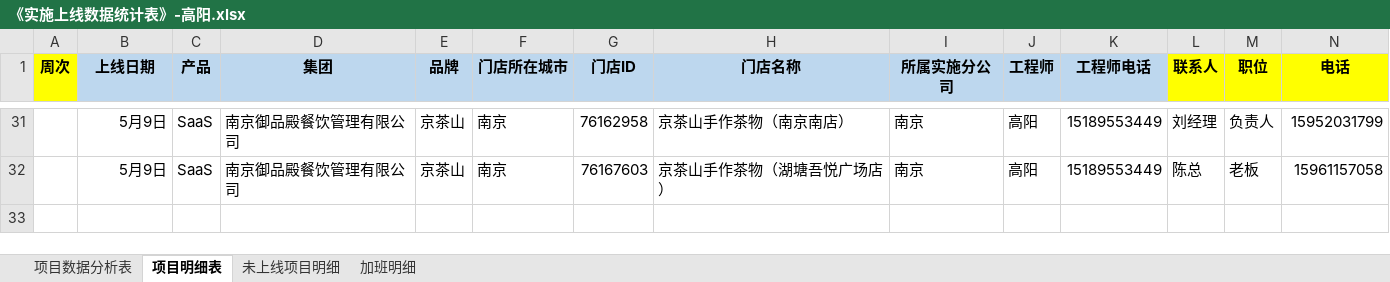
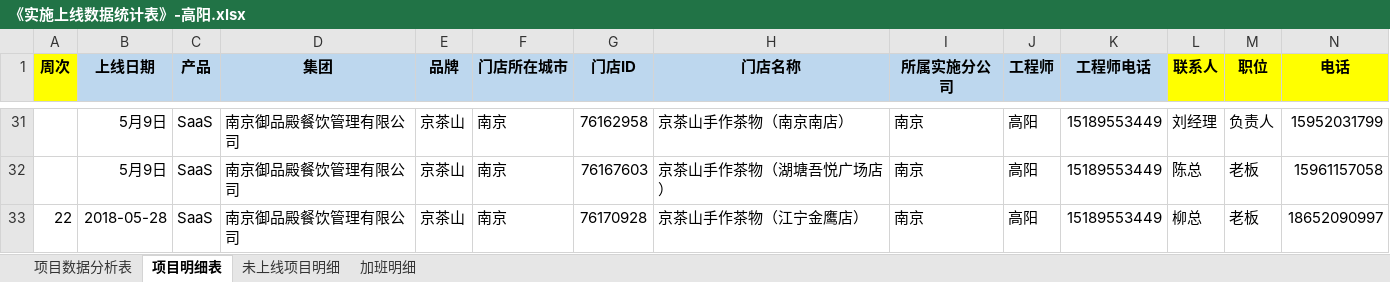
Before and after one commit to zhanglei601396810/NanJing, an Excel workbook: 周数据/《实施上线数据统计表》-高阳.xlsx, sheet 项目明细表, drawn as a sheet; only a part is shown, gaps mark what is left out; values as stored, in another font and other column widths than the file's, no borders; rows hold the shown columns only; the diff names each change by its address in the sheet, - before the commit and + after, or states it on an @@ line.

```diff
--- a/周数据/《实施上线数据统计表》-高阳.xlsx (sheet 项目明细表)
+++ b/周数据/《实施上线数据统计表》-高阳.xlsx (sheet 项目明细表)
+row 33: 22 | 2018-05-28 | SaaS | 南京御品殿餐饮管理有限公司 | 京茶山 | 南京 | 76170928 | 京茶山手作茶物（江宁金鹰店） | 南京 | 高阳 | 15189553449 | 柳总 | 老板 | 18652090997
```
Also changed, not shown: sheet 项目数据分析表, sheet 加班明细, sheet 未上线项目明细, 周数据/《实施上线数据统计表》-翁晨.xlsx, 部门项目数据汇总表.xlsx.
